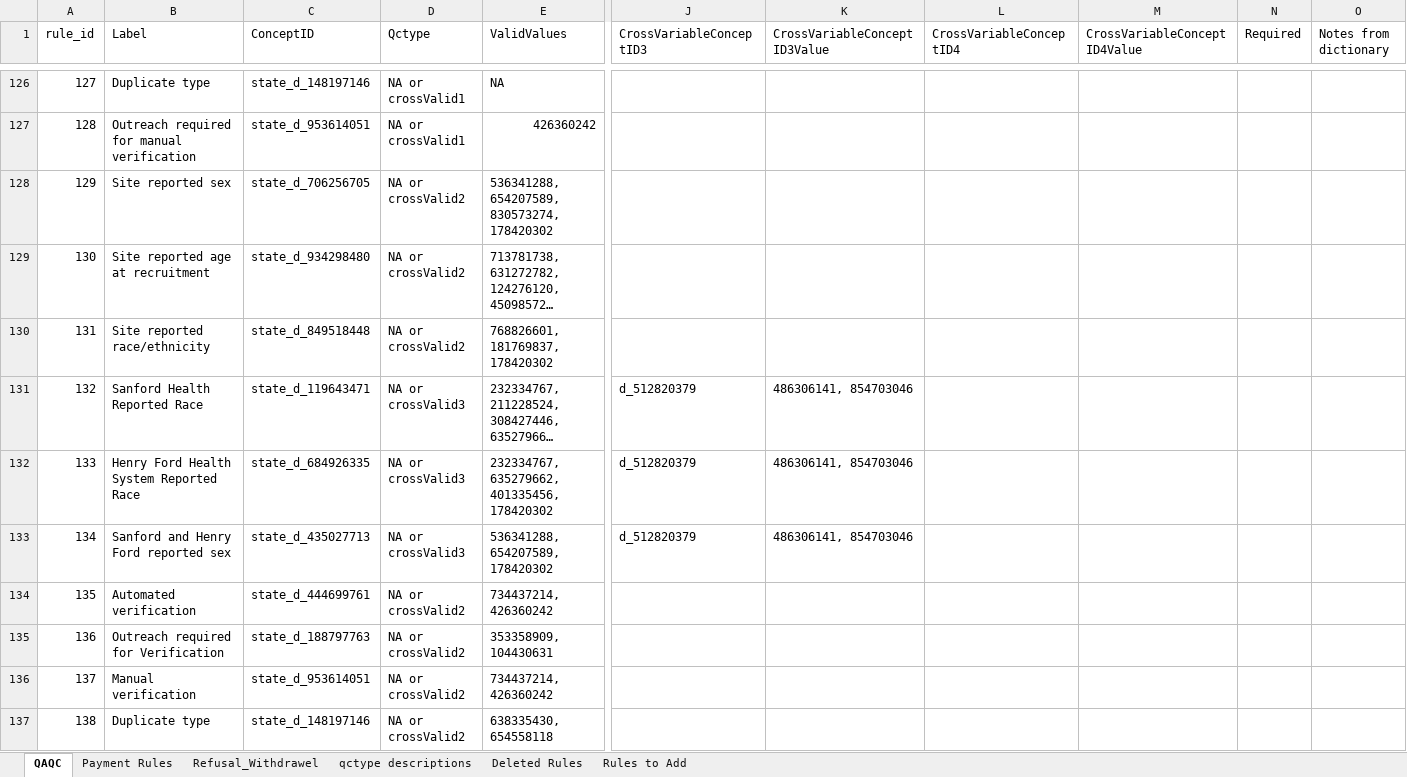
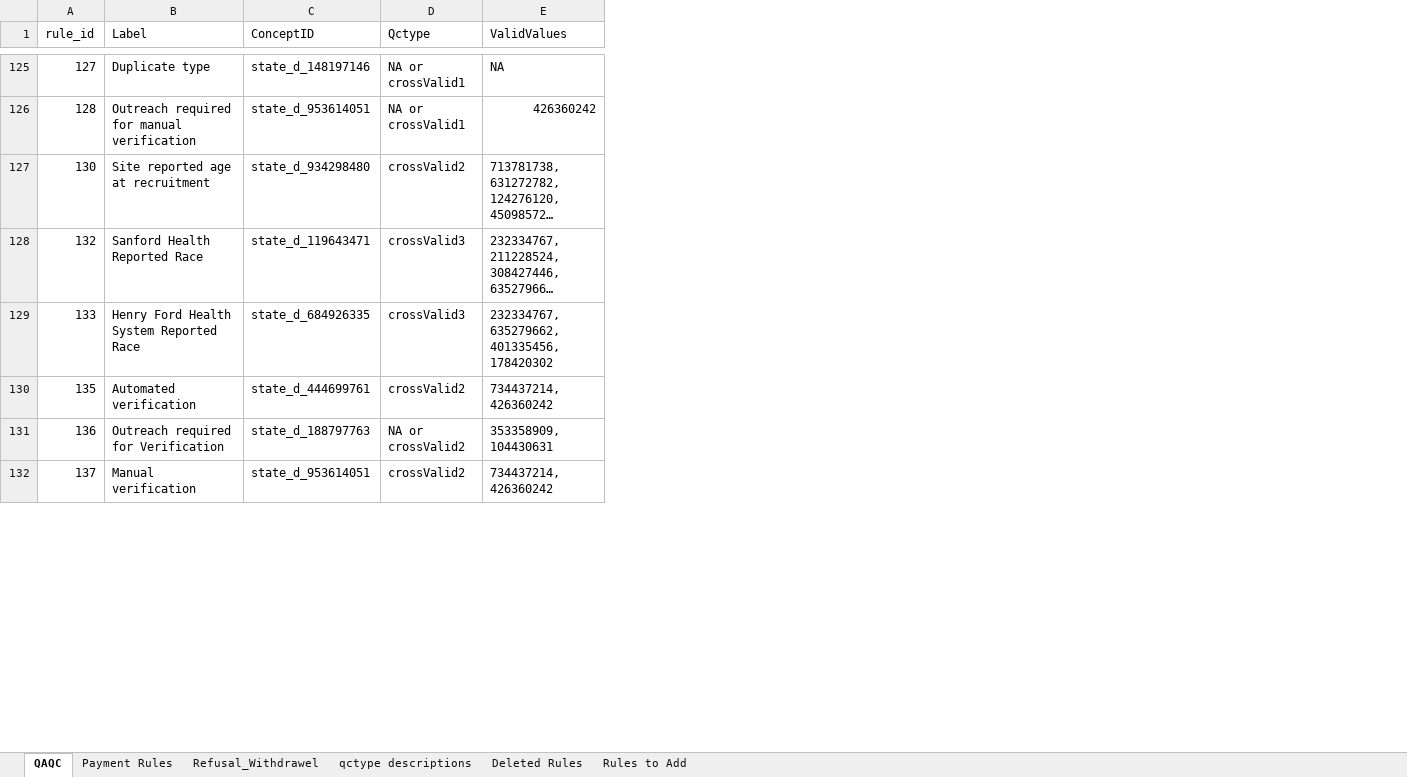
Before and after one commit to danielruss/qaqc_testing, an Excel workbook: qc_rules_recruitment.xlsx, sheet QAQC, drawn as a sheet; only a part is shown, gaps mark what is left out; long unchanged cells end in …; values as stored, in another font and other column widths than the file's, no cell formats; removed rows and columns are numbered as before the commit, all else as after; rows hold the shown columns only; the diff covers the shown part only; the diff names each change by its address in the sheet, - before the commit and + after, or states it on an @@ line.

```diff
--- a/qc_rules_recruitment.xlsx (sheet QAQC)
+++ b/qc_rules_recruitment.xlsx (sheet QAQC)
@@ column J (CrossVariableConceptID3) hidden, rows 131-132: d_512820379 | d_512820379 @@
@@ column K (CrossVariableConceptID3Value) hidden, rows 131-132: 486306141, 854703046 | 486306141, 854703046 @@
@@ column L (CrossVariableConceptID4) hidden, empty @@
@@ column M (CrossVariableConceptID4Value) hidden, empty @@
@@ column N (Required) hidden, empty @@
@@ column O (Notes from dictionary) hidden, empty @@
-row 128: 129 | Site reported sex | state_d_706256705 | NA or crossValid2 | 536341288, 654207589, 830573274, 178420302
-D127 (Qctype): NA or crossValid2
+D127 (Qctype): crossValid2
-row 130: 131 | Site reported race/ethnicity | state_d_849518448 | NA or crossValid2 | 768826601, 181769837, 178420302
-D128:D129 (Qctype): NA or crossValid3
+D128:D129 (Qctype): crossValid3
-row 133: 134 | Sanford and Henry Ford reported sex | state_d_435027713 | NA or crossValid3 | 536341288, 654207589, 178420302 | d_512820379 | 486306141, 854703046
-D130 (Qctype): NA or crossValid2
+D130 (Qctype): crossValid2
-D132 (Qctype): NA or crossValid2
+D132 (Qctype): crossValid2
-row 137: 138 | Duplicate type | state_d_148197146 | NA or crossValid2 | 638335430, 654558118
```
Also changed, not shown: 32 added rows, 9 removed rows and 73 edited cells elsewhere in this sheet, sheet Rules to Add, cell formats, hidden cells, 2 other files.
